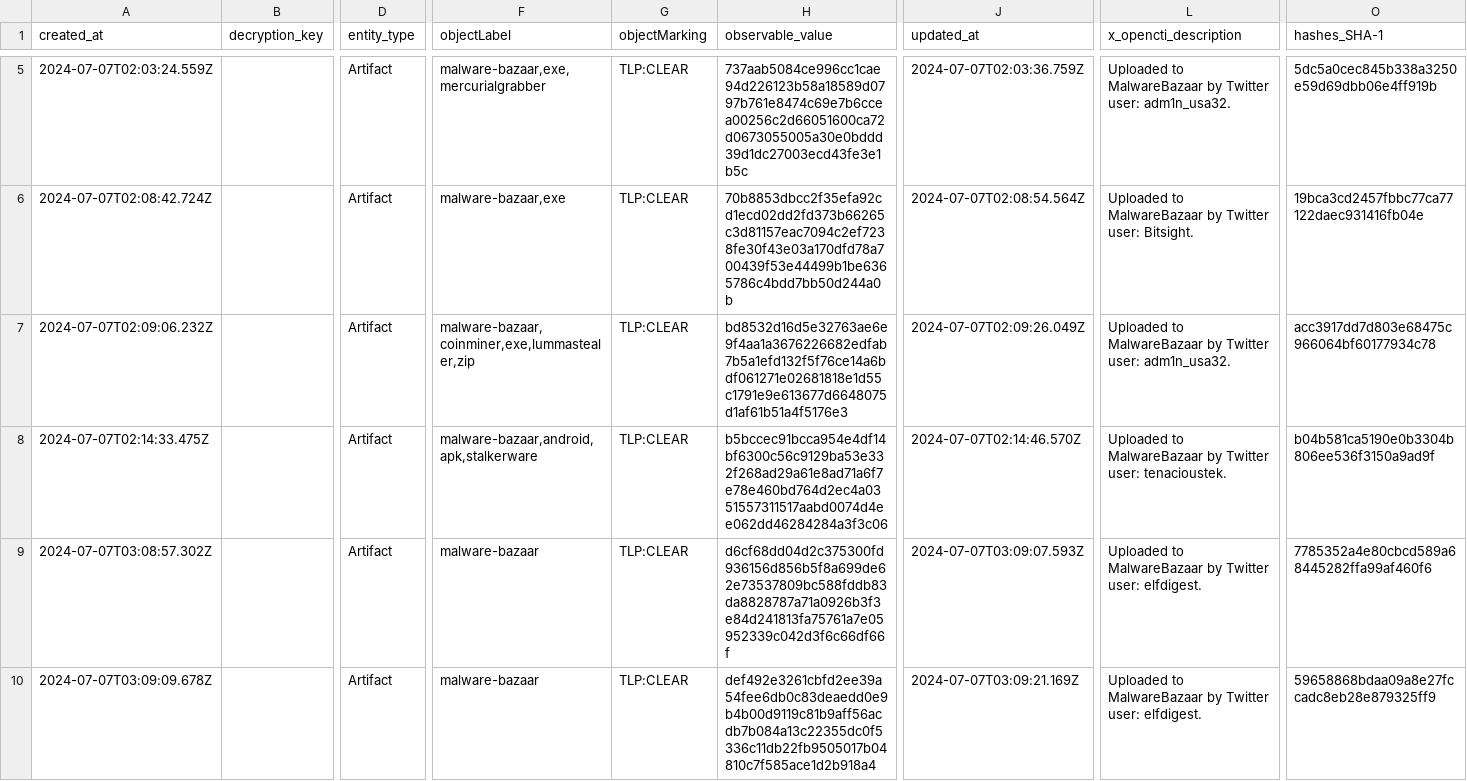
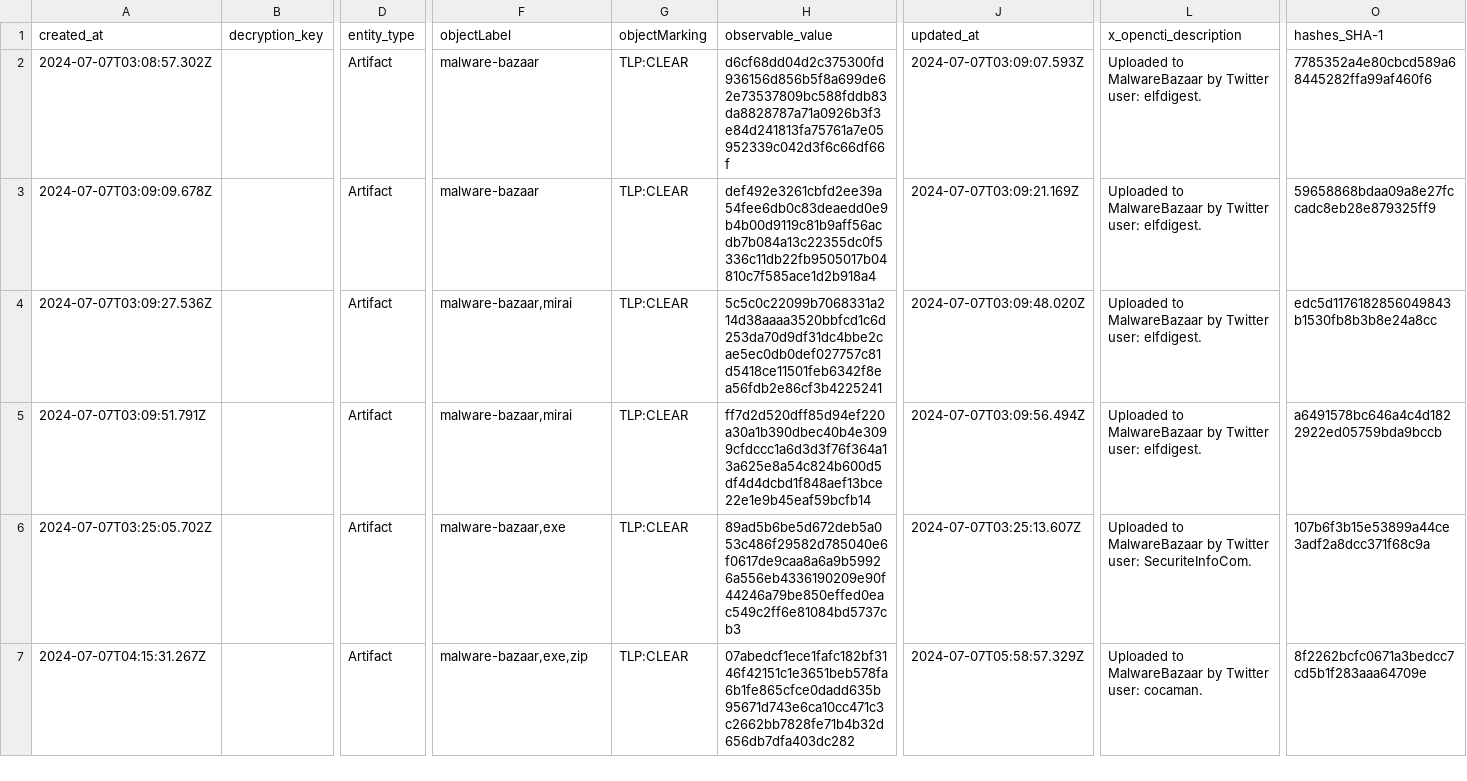
Before and after one commit to WildDogOne/CTI, a CSV file: Artifact_24h.csv, drawn as a sheet; only a part is shown, gaps mark what is left out; the shorter side is filled out with more unchanged rows; removed rows and columns are numbered as before the commit, all else as after; rows hold the shown columns only; the diff covers the shown part only; the diff names each change by its address in the sheet, - before the commit and + after, or states it on an @@ line.

Commit message:
Update Artifact_24h

```diff
--- a/Artifact_24h.csv
+++ b/Artifact_24h.csv
-row 5: 2024-07-07T02:03:24.559Z |  | Artifact | malware-bazaar,exe,mercurialgrabber | TLP:CLEAR | 737aab5084ce996cc1cae94d226123b58a18589d0797b761e8474c69e7b6ccea00256c2d66051600ca72d0673055005a30e0bddd39d1dc27003ecd43fe3e1b5c | 2024-07-07T02:03:36.759Z | Uploaded to MalwareBazaar by Twitter user: adm1n_usa32. | 5dc5a0cec845b338a3250e59d69dbb06e4ff919b
-row 6: 2024-07-07T02:08:42.724Z |  | Artifact | malware-bazaar,exe | TLP:CLEAR | 70b8853dbcc2f35efa92cd1ecd02dd2fd373b66265c3d81157eac7094c2ef7238fe30f43e03a170dfd78a700439f53e44499b1be6365786c4bdd7bb50d244a0b | 2024-07-07T02:08:54.564Z | Uploaded to MalwareBazaar by Twitter user: Bitsight. | 19bca3cd2457fbbc77ca77122daec931416fb04e
-row 7: 2024-07-07T02:09:06.232Z |  | Artifact | malware-bazaar,coinminer,exe,lummastealer,zip | TLP:CLEAR | bd8532d16d5e32763ae6e9f4aa1a3676226682edfab7b5a1efd132f5f76ce14a6bdf061271e02681818e1d55c1791e9e613677d6648075d1af61b51a4f5176e3 | 2024-07-07T02:09:26.049Z | Uploaded to MalwareBazaar by Twitter user: adm1n_usa32. | acc3917dd7d803e68475c966064bf60177934c78
-row 8: 2024-07-07T02:14:33.475Z |  | Artifact | malware-bazaar,android,apk,stalkerware | TLP:CLEAR | b5bccec91bcca954e4df14bf6300c56c9129ba53e332f268ad29a61e8ad71a6f7e78e460bd764d2ec4a0351557311517aabd0074d4ee062dd46284284a3f3c06 | 2024-07-07T02:14:46.570Z | Uploaded to MalwareBazaar by Twitter user: tenacioustek. | b04b581ca5190e0b3304b806ee536f3150a9ad9f
```
Also changed, not shown: 7 added rows and 3 removed rows elsewhere in this file, 1 other file.
